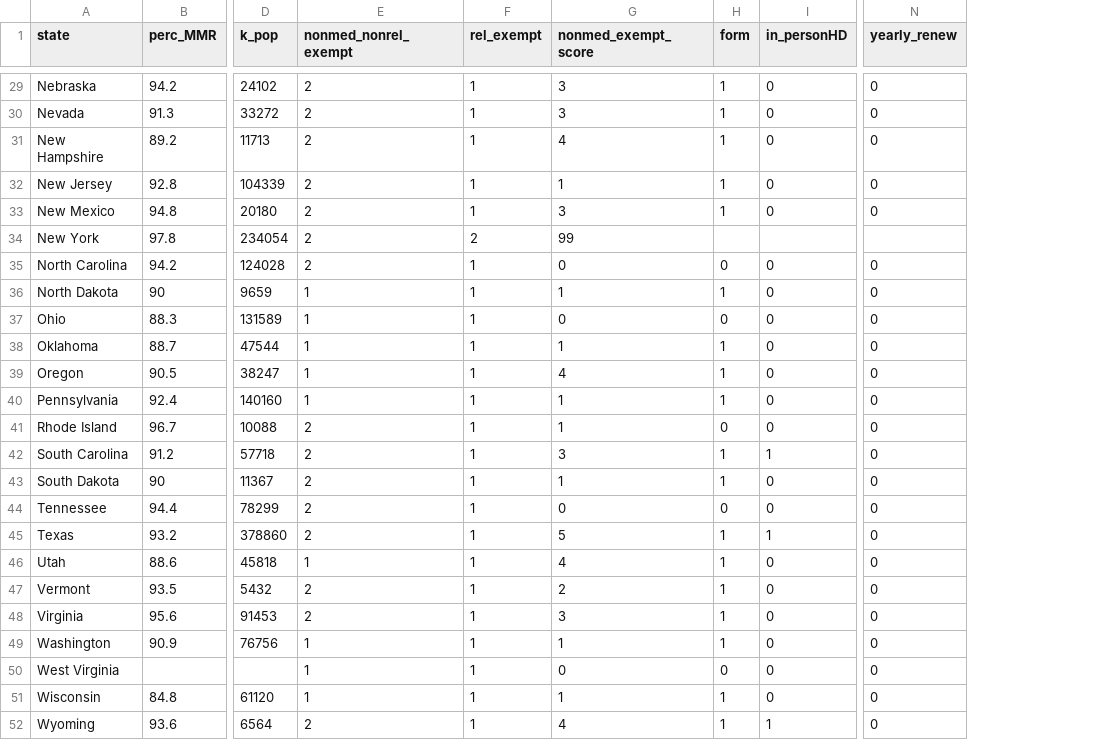
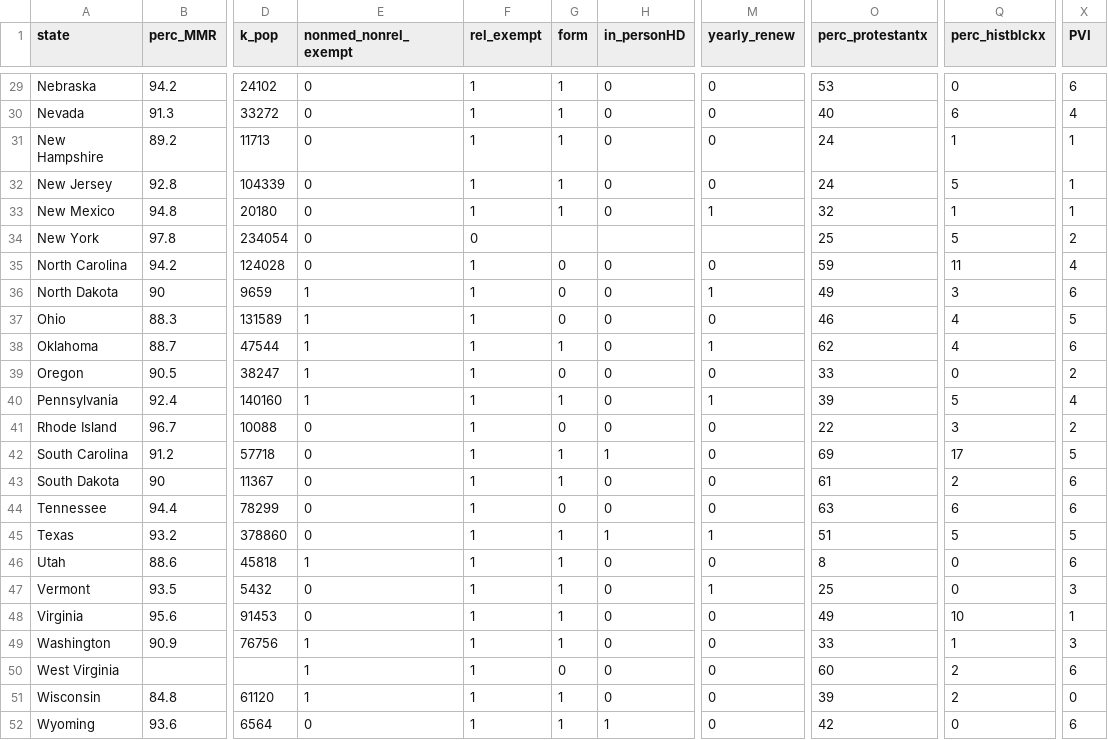
Before and after one commit to edelikat/vaxrates, a CSV file: 8-2-25Download.csv, drawn as a sheet; only a part is shown, gaps mark what is left out; removed rows and columns are numbered as before the commit, all else as after; the diff covers the shown part only; the diff names each change by its address in the sheet, - before the commit and + after, or states it on an @@ line.

```diff
--- a/8-2-25Download.csv
+++ b/8-2-25Download.csv
-column G (nonmed_exempt_score), rows 29-52: 3 | 3 | 4 | 1 | 3 | 99 | 0 | 1 | 0 | 1 | 4 | 1 | 1 | 3 | 1 | 0 | 5 | 4 | 2 | 3 | 1 | 0 | 1 | 4
+column O (perc_protestantx), rows 29-52: 53 | 40 | 24 | 24 | 32 | 25 | 59 | 49 | 46 | 62 | 33 | 39 | 22 | 69 | 61 | 63 | 51 | 8 | 25 | 49 | 33 | 60 | 39 | 42
+column Q (perc_histblckx), rows 29-52: 0 | 6 | 1 | 5 | 1 | 5 | 11 | 3 | 4 | 4 | 0 | 5 | 3 | 17 | 2 | 6 | 5 | 0 | 0 | 10 | 1 | 2 | 2 | 0
+column X (PVI), rows 29-52: 6 | 4 | 1 | 1 | 1 | 2 | 4 | 6 | 5 | 6 | 2 | 4 | 2 | 5 | 6 | 6 | 5 | 6 | 3 | 1 | 3 | 6 | 0 | 6
-E29:E35 (nonmed_nonrel_exempt): 2
+E29:E35 (nonmed_nonrel_exempt): 0
-M33 (yearly_renew): 0
+M33 (yearly_renew): 1
-F34 (rel_exempt): 2
+F34 (rel_exempt): 0
-G36 (form): 1
+G36 (form): 0
-M36 (yearly_renew): 0
+M36 (yearly_renew): 1
-M38 (yearly_renew): 0
+M38 (yearly_renew): 1
-G39 (form): 1
+G39 (form): 0
-M40 (yearly_renew): 0
+M40 (yearly_renew): 1
-E41:E45 (nonmed_nonrel_exempt): 2
+E41:E45 (nonmed_nonrel_exempt): 0
-M45 (yearly_renew): 0
+M45 (yearly_renew): 1
-E47:E48 (nonmed_nonrel_exempt): 2
+E47:E48 (nonmed_nonrel_exempt): 0
-M47 (yearly_renew): 0
+M47 (yearly_renew): 1
-E52 (nonmed_nonrel_exempt): 2
+E52 (nonmed_nonrel_exempt): 0
```
Also changed, not shown: 26 edited cells elsewhere in this file, 1 other file.
